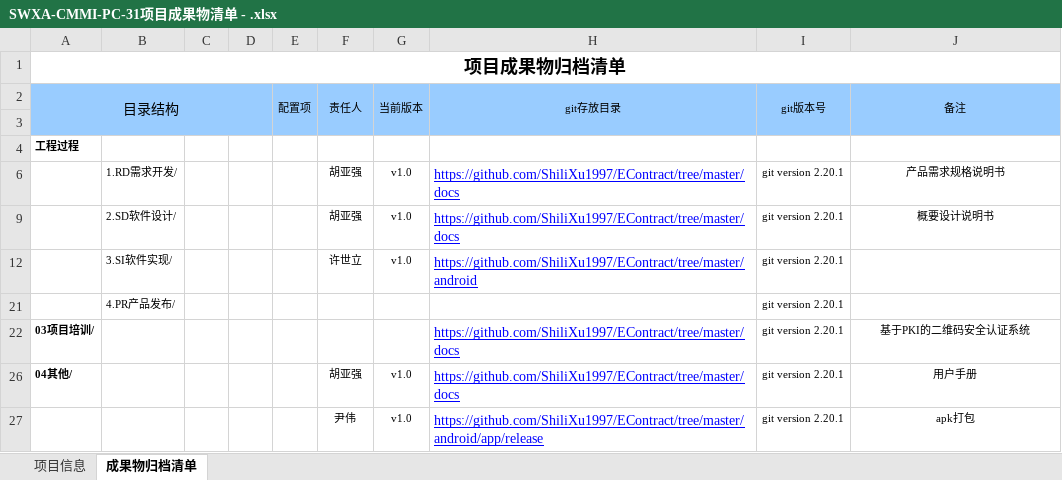
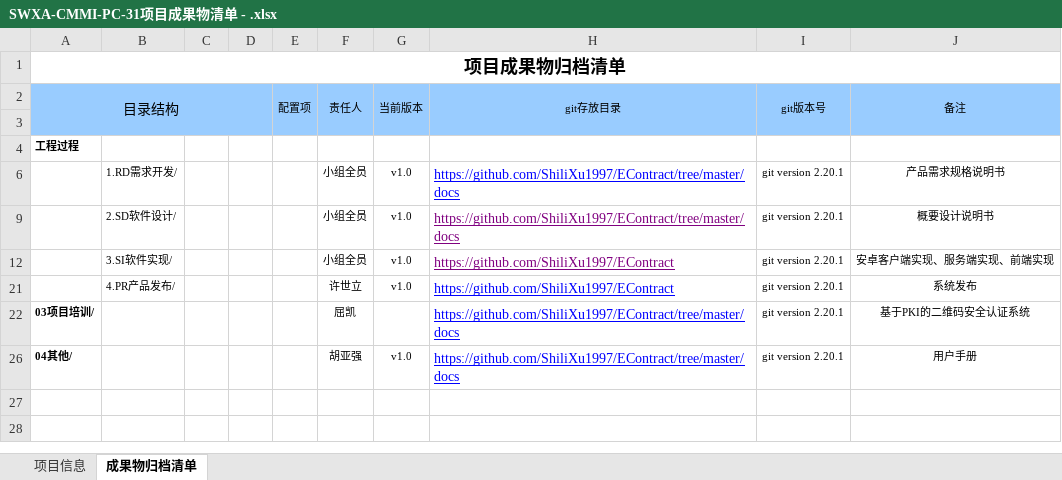
Before and after one commit to ShiliXu1997/EContract, an Excel workbook: docs/SWXA-CMMI-PC-31项目成果物清单 - .xlsx, sheet 成果物归档清单, drawn as a sheet; values as stored, in another font and other column widths than the file's, no borders; removed rows and columns are numbered as before the commit, all else as after; the diff names each change by its address in the sheet, - before the commit and + after, or states it on an @@ line.

```diff
--- a/docs/SWXA-CMMI-PC-31项目成果物清单 - .xlsx (sheet 成果物归档清单)
+++ b/docs/SWXA-CMMI-PC-31项目成果物清单 - .xlsx (sheet 成果物归档清单)
-F6 (责任人): 胡亚强
+F6 (责任人): 小组全员
-F9 (责任人): 胡亚强
+F9 (责任人): 小组全员
-H9 text colour: #0000FF
+H9 text colour: #800080
+row 12:  | 3.SI软件实现/ |  |  |  | 小组全员 | v1.0 | https://github.com/ShiliXu1997/EContract | git version 2.20.1 | 安卓客户端实现、服务端实现、前端实现
-B21: 3.SI软件实现/
+B21: 4.PR产品发布/
-H21 (git存放目录): https://github.com/ShiliXu1997/EContract/tree/master/android
+H21 (git存放目录): https://github.com/ShiliXu1997/EContract
-J21 (备注): (empty)
+J21 (备注): 系统发布
-row 21:  | 4.PR产品发布/ |  |  |  |  |  |  | git version 2.20.1
-F22 (责任人): (empty)
+F22 (责任人): 屈凯
-row 27:  |  |  |  |  | 尹伟 | v1.0 | https://github.com/ShiliXu1997/EContract/tree/master/android/app/release | git version 2.20.1 | apk打包
```
Also changed, not shown: 2 other files.
